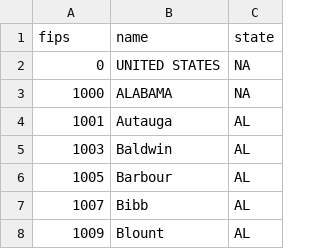
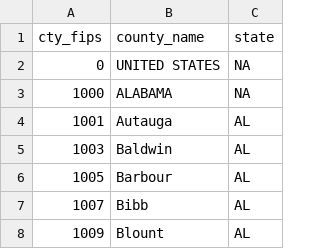
Before and after one commit to okty1227/childcare, a CSV file: data/counties_fips.csv, drawn as a sheet; only a part is shown.

Commit message:
1. Creat data preprocessing script output with the dataset being used now. 2. Fix column names inconsistency.

```diff
--- a/data/counties_fips.csv
+++ b/data/counties_fips.csv
@@ -1,2 +1,2 @@
-fips,name,state
+cty_fips,county_name,state
 0,UNITED STATES,NA
```
Also changed, not shown: data/state_fips.csv, 10 other files.
